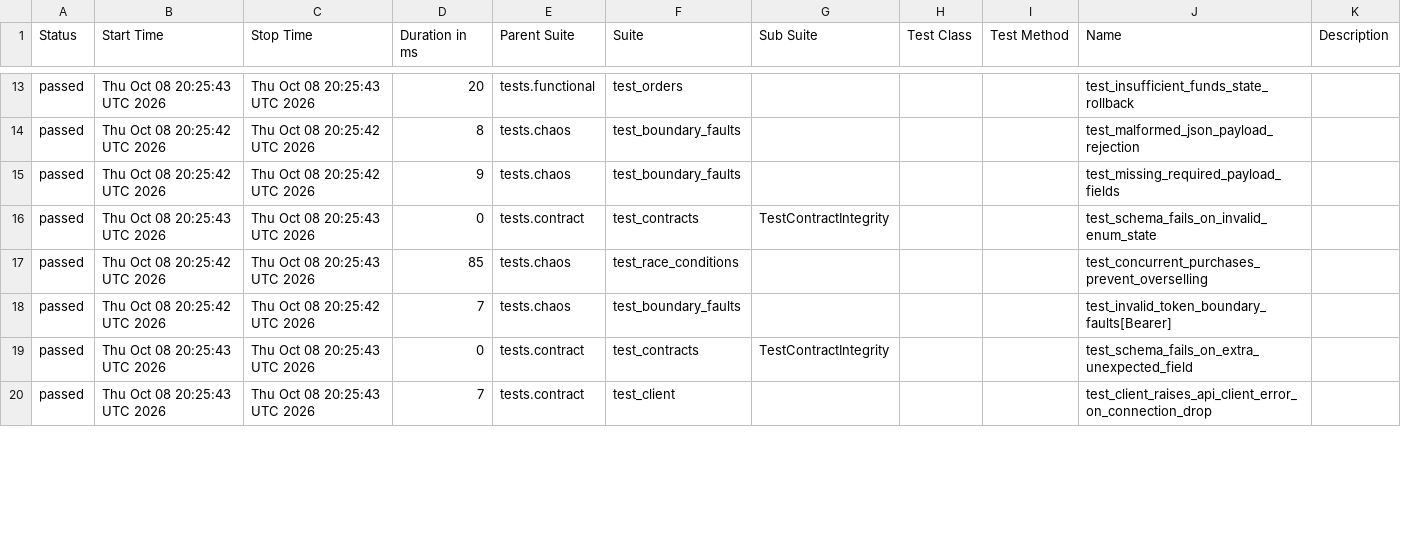
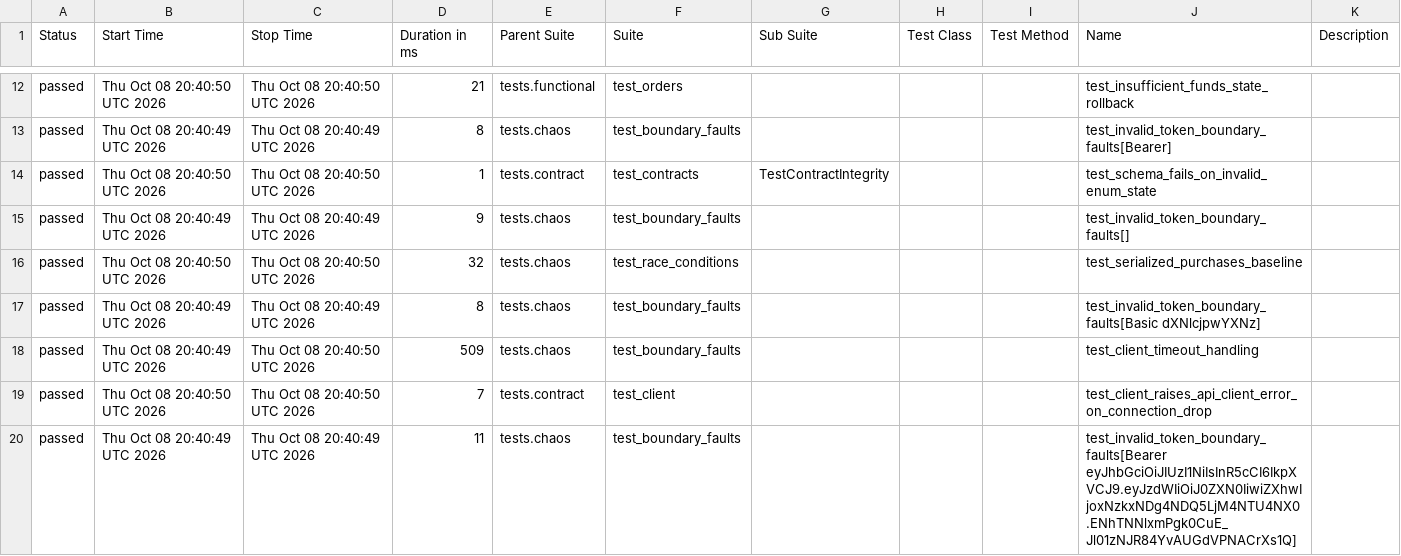
Before and after one commit to dannyc7765/transactional-api-engine, a CSV file: data/suites.csv, drawn as a sheet; only a part is shown, gaps mark what is left out; the diff covers the shown part only.

```diff
--- a/data/suites.csv
+++ b/data/suites.csv
@@ -13,8 +12,9 @@
-"passed","Thu Oct 08 20:25:43 UTC 2026","Thu Oct 08 20:25:43 UTC 2026","20","tests.functional","test_orders","","","","test_insufficient_funds_state_rollback",""
-"passed","Thu Oct 08 20:25:42 UTC 2026","Thu Oct 08 20:25:42 UTC 2026","8","tests.chaos","test_boundary_faults","","","","test_malformed_json_payload_rejection",""
-"passed","Thu Oct 08 20:25:42 UTC 2026","Thu Oct 08 20:25:42 UTC 2026","9","tests.chaos","test_boundary_faults","","","","test_missing_required_payload_fields",""
-"passed","Thu Oct 08 20:25:43 UTC 2026","Thu Oct 08 20:25:43 UTC 2026","0","tests.contract","test_contracts","TestContractIntegrity","","","test_schema_fails_on_invalid_enum_state",""
-"passed","Thu Oct 08 20:25:42 UTC 2026","Thu Oct 08 20:25:43 UTC 2026","85","tests.chaos","test_race_conditions","","","","test_concurrent_purchases_prevent_overselling",""
-"passed","Thu Oct 08 20:25:42 UTC 2026","Thu Oct 08 20:25:42 UTC 2026","7","tests.chaos","test_boundary_faults","","","","test_invalid_token_boundary_faults[Bearer]",""
-"passed","Thu Oct 08 20:25:43 UTC 2026","Thu Oct 08 20:25:43 UTC 2026","0","tests.contract","test_contracts","TestContractIntegrity","","","test_schema_fails_on_extra_unexpected_field",""
-"passed","Thu Oct 08 20:25:43 UTC 2026","Thu Oct 08 20:25:43 UTC 2026","7","tests.contract","test_client","","","","test_client_raises_api_client_error_on_connection_drop",""
+"passed","Thu Oct 08 20:40:50 UTC 2026","Thu Oct 08 20:40:50 UTC 2026","21","tests.functional","test_orders","","","","test_insufficient_funds_state_rollback",""
+"passed","Thu Oct 08 20:40:49 UTC 2026","Thu Oct 08 20:40:49 UTC 2026","8","tests.chaos","test_boundary_faults","","","","test_invalid_token_boundary_faults[Bearer]",""
+"passed","Thu Oct 08 20:40:50 UTC 2026","Thu Oct 08 20:40:50 UTC 2026","1","tests.contract","test_contracts","TestContractIntegrity","","","test_schema_fails_on_invalid_enum_state",""
+"passed","Thu Oct 08 20:40:49 UTC 2026","Thu Oct 08 20:40:49 UTC 2026","9","tests.chaos","test_boundary_faults","","","","test_invalid_token_boundary_faults[]",""
+"passed","Thu Oct 08 20:40:50 UTC 2026","Thu Oct 08 20:40:50 UTC 2026","32","tests.chaos","test_race_conditions","","","","test_serialized_purchases_baseline",""
+"passed","Thu Oct 08 20:40:49 UTC 2026","Thu Oct 08 20:40:49 UTC 2026","8","tests.chaos","test_boundary_faults","","","","test_invalid_token_boundary_faults[Basic dXNlcjpwYXNz]",""
+"passed","Thu Oct 08 20:40:49 UTC 2026","Thu Oct 08 20:40:50 UTC 2026","509","tests.chaos","test_boundary_faults","","","","test_client_timeout_handling",""
+"passed","Thu Oct 08 20:40:50 UTC 2026","Thu Oct 08 20:40:50 UTC 2026","7","tests.contract","test_client","","","","test_client_raises_api_client_error_on_connection_drop",""
+"passed","Thu Oct 08 20:40:49 UTC 2026","Thu Oct 08 20:40:49 UTC 2026","11","tests.chaos","test_boundary_faults","","","","test_invalid_token_boundary_faults[Bearer eyJhbGciOiJIUzI1NiIsInR5cCI6IkpXVCJ9.eyJzdWIiOiJ0ZXN0IiwiZXhwIjoxNzkxNDg4NDQ5LjM4NTU4NX0.ENhTNNlxmPgk0CuE_Jl01zNJR84YvAUGdVPNACrXs1Q]",""
```
Also changed, not shown: 2 added rows, 3 removed rows and 35 edited cells elsewhere in this file, 56 other files.
